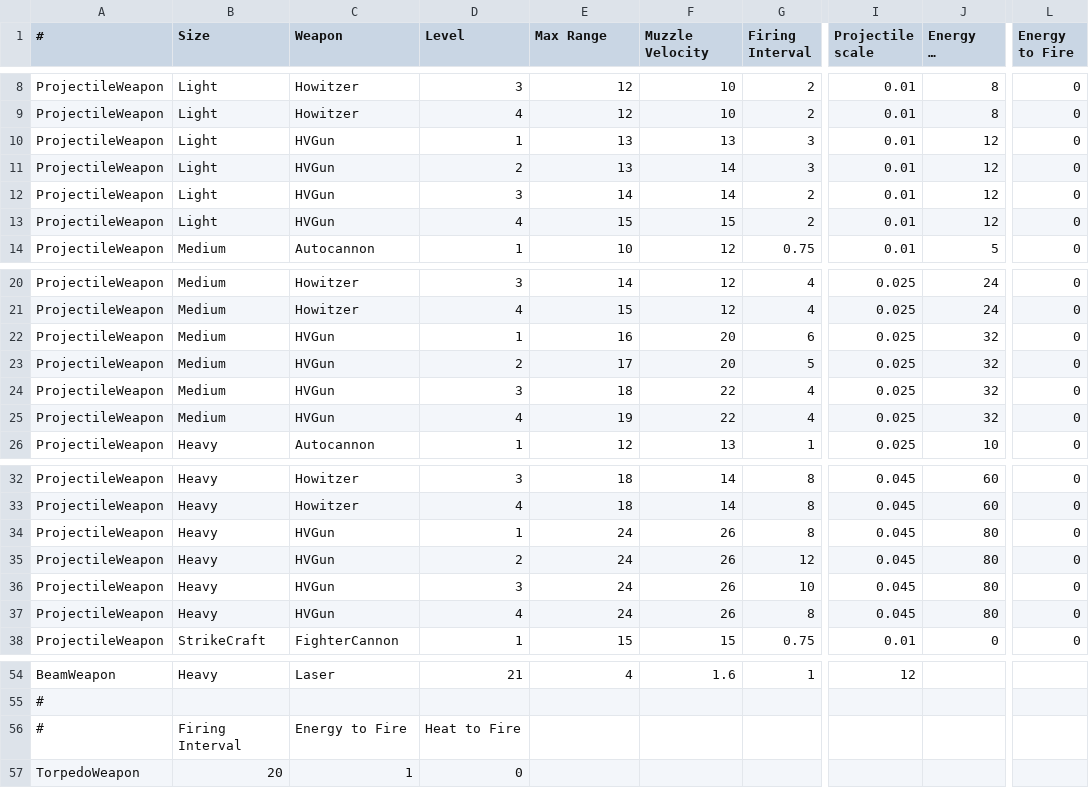
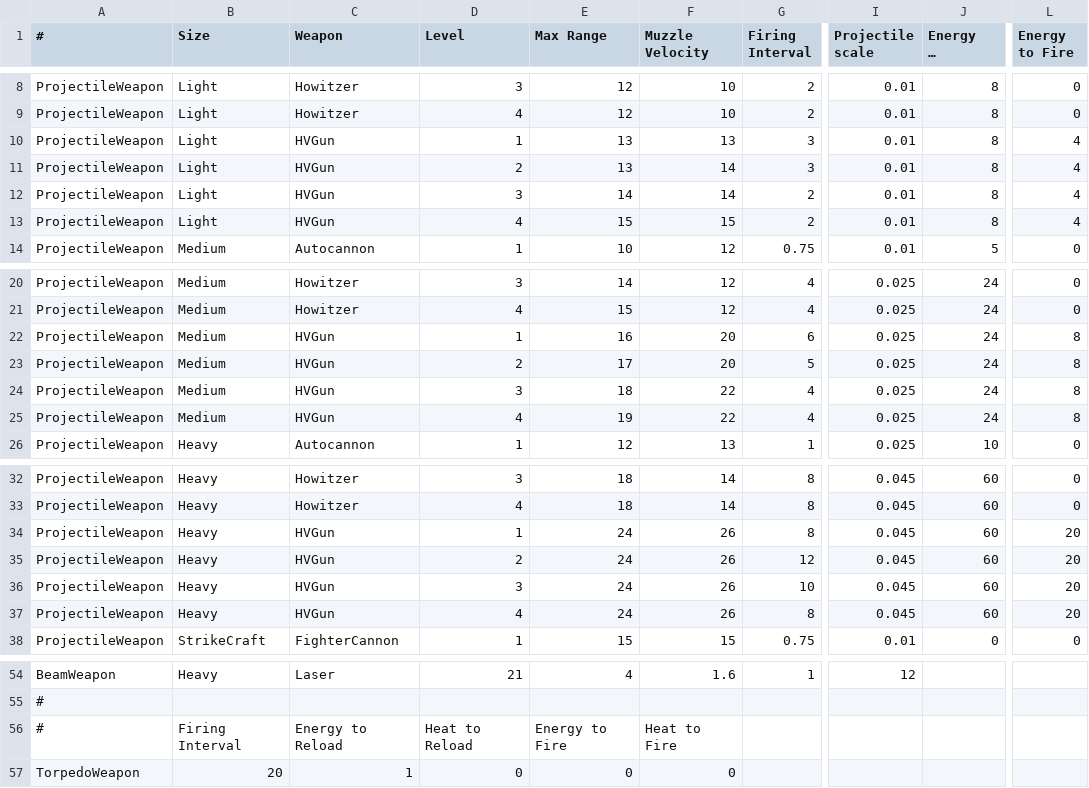
Before and after one commit to boris-van-sosin/Privateer, a CSV file: TextData/weapons.csv, drawn as a sheet; only a part is shown, gaps mark what is left out; long unchanged cells end in …; the diff names each change by its address in the sheet, - before the commit and + after, or states it on an @@ line.

Commit message:
Added energy/heat to reload to torpedo launchers
Also made some fixes in how "critical" state is determined.

```diff
--- a/TextData/weapons.csv
+++ b/TextData/weapons.csv
-J10:J13 (Energy to Reload): 12
+J10:J13 (Energy to Reload): 8
-L10:L13 (Energy to Fire): 0
+L10:L13 (Energy to Fire): 4
-J22:J25 (Energy to Reload): 32
+J22:J25 (Energy to Reload): 24
-L22:L25 (Energy to Fire): 0
+L22:L25 (Energy to Fire): 8
-J34:J37 (Energy to Reload): 80
+J34:J37 (Energy to Reload): 60
-L34:L37 (Energy to Fire): 0
+L34:L37 (Energy to Fire): 20
-C56 (Weapon): Energy to Fire
+C56 (Weapon): Energy to Reload
-D56 (Level): Heat to Fire
+D56 (Level): Heat to Reload
-E56 (Max Range): (empty)
+E56 (Max Range): Energy to Fire
-F56 (Muzzle Velocity): (empty)
+F56 (Muzzle Velocity): Heat to Fire
-E57 (Max Range): (empty)
+E57 (Max Range): 0
-F57 (Muzzle Velocity): (empty)
+F57 (Muzzle Velocity): 0
```
Also changed, not shown: 12 other files.
